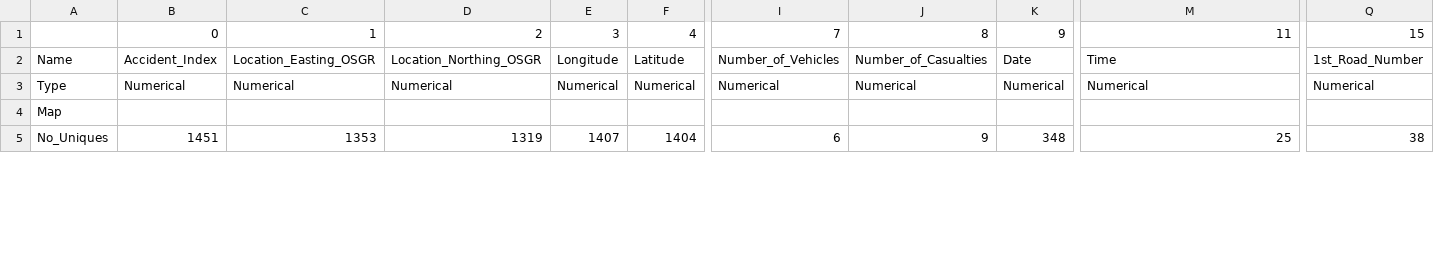
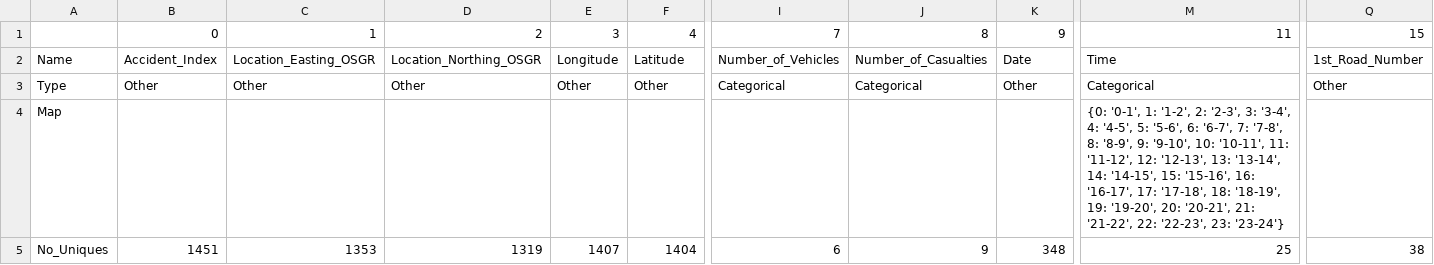
Before and after one commit to mikasenghaas/fyp2021p01g09, a CSV file: reports/numerical_summaries/numerical_summary_accidents.csv, drawn as a sheet; only a part is shown, gaps mark what is left out; the diff covers the shown part only; the diff names each change by its address in the sheet, - before the commit and + after, or states it on an @@ line.

```diff
--- a/reports/numerical_summaries/numerical_summary_accidents.csv
+++ b/reports/numerical_summaries/numerical_summary_accidents.csv
-B3: Numerical
+B3: Other
-C3: Numerical
+C3: Other
-D3: Numerical
+D3: Other
-E3: Numerical
+E3: Other
-F3: Numerical
+F3: Other
-I3: Numerical
+I3: Categorical
-J3: Numerical
+J3: Categorical
-K3: Numerical
+K3: Other
-M3: Numerical
+M3: Categorical
-Q3: Numerical
+Q3: Other
-M4: (empty)
+M4: {0: '0-1', 1: '1-2', 2: '2-3', 3: '3-4', 4: '4-5', 5: '5-6', 6: '6-7', 7: '7-8', 8: '8-9', 9: '9-10', 10: '10-11', 11: '11-12', 12: '12-13', 13: '13-14', 14: '14-15', 15: '15-16', 16: '16-17', 17: '17-18', 18: '18-19', 19: '19-20', 20: '20-21', 21: '21-22', 22: '22-23', 23: '23-24'}
```
Also changed, not shown: 5 edited cells elsewhere in this file, reports/numerical_summaries/numerical_summary_casualties.csv, reports/numerical_summaries/numerical_summary_vehicles.csv, 2 other files.
